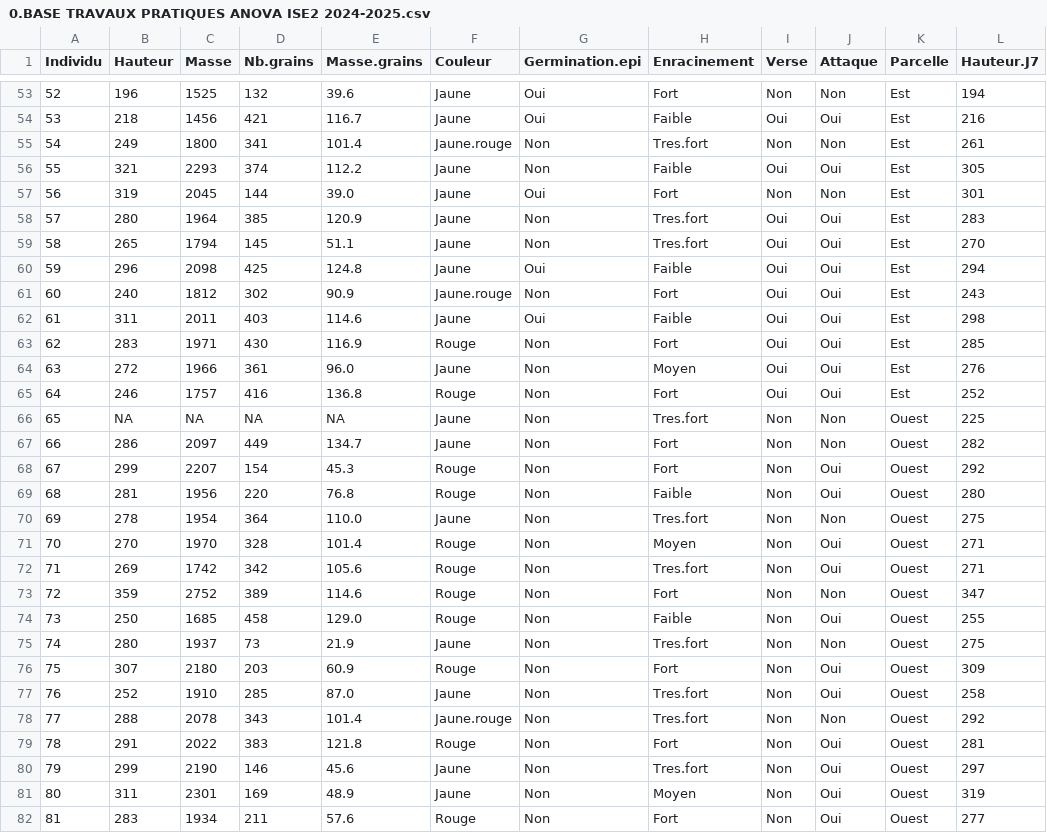
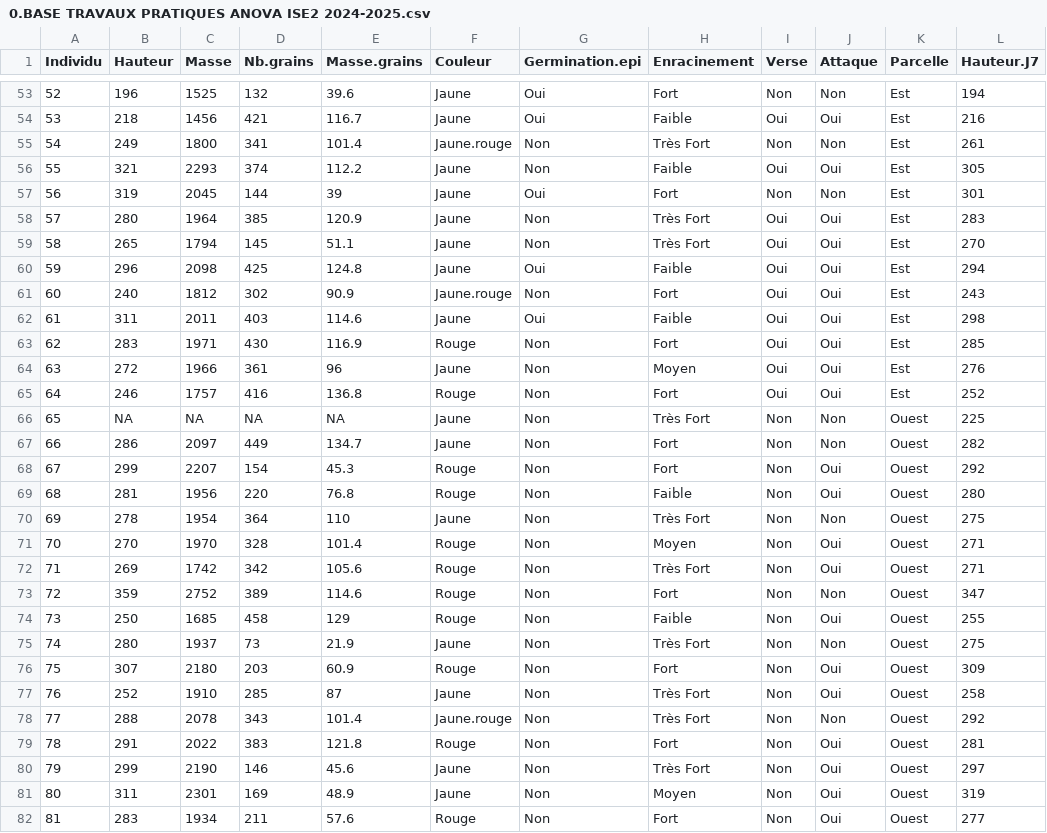
Before and after one commit to Mafieuu/TP_ANOVA, a CSV file: data/0.BASE TRAVAUX PRATIQUES ANOVA ISE2 2024-2025.csv, drawn as a sheet; only a part is shown, gaps mark what is left out; the diff covers the shown part only; the diff names each change by its address in the sheet, - before the commit and + after, or states it on an @@ line.

```diff
--- a/data/0.BASE TRAVAUX PRATIQUES ANOVA ISE2 2024-2025.csv
+++ b/data/0.BASE TRAVAUX PRATIQUES ANOVA ISE2 2024-2025.csv
-H55 (Enracinement): Tres.fort
+H55 (Enracinement): Très Fort
-E57 (Masse.grains): 39.0
+E57 (Masse.grains): 39
-H58:H59 (Enracinement): Tres.fort
+H58:H59 (Enracinement): Très Fort
-E64 (Masse.grains): 96.0
+E64 (Masse.grains): 96
-H66 (Enracinement): Tres.fort
+H66 (Enracinement): Très Fort
-E70 (Masse.grains): 110.0
+E70 (Masse.grains): 110
-H70 (Enracinement): Tres.fort
+H70 (Enracinement): Très Fort
-H72 (Enracinement): Tres.fort
+H72 (Enracinement): Très Fort
-E74 (Masse.grains): 129.0
+E74 (Masse.grains): 129
-H75 (Enracinement): Tres.fort
+H75 (Enracinement): Très Fort
-E77 (Masse.grains): 87.0
+E77 (Masse.grains): 87
-H77:H78 (Enracinement): Tres.fort
+H77:H78 (Enracinement): Très Fort
-H80 (Enracinement): Tres.fort
+H80 (Enracinement): Très Fort
```
Also changed, not shown: 22 edited cells elsewhere in this file, data/data_corrige.csv, 21 other files.
